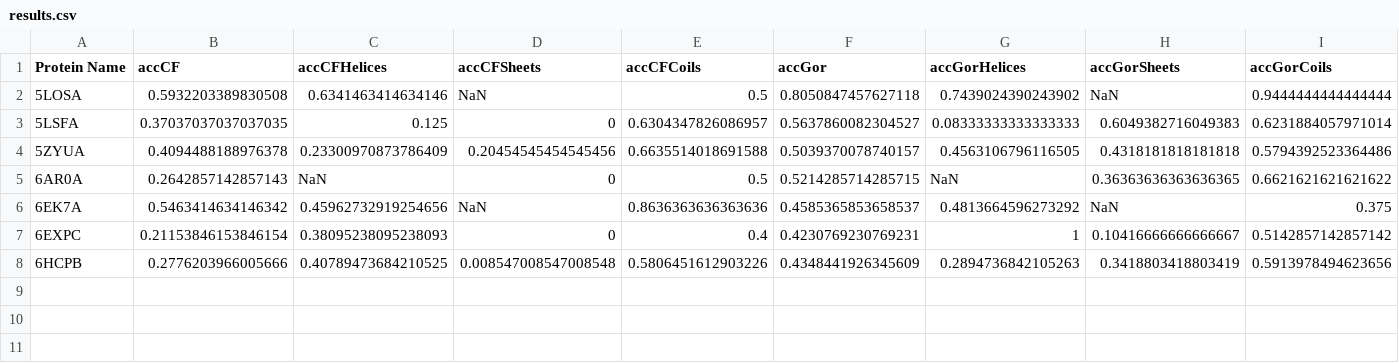
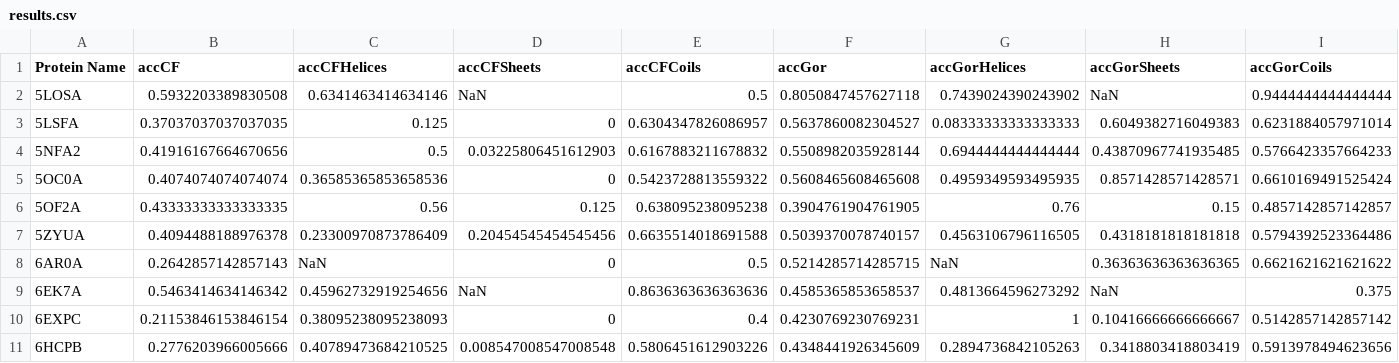
Before and after one commit to AndrewLutsky/SSPT, a CSV file: results/Output/results.csv, drawn as a sheet; the diff names each change by its address in the sheet, - before the commit and + after, or states it on an @@ line.

```diff
--- a/results/Output/results.csv
+++ b/results/Output/results.csv
+row 4: 5NFA2 | 0.41916167664670656 | 0.5 | 0.03225806451612903 | 0.6167883211678832 | 0.5508982035928144 | 0.6944444444444444 | 0.43870967741935485 | 0.5766423357664233
+row 5: 5OC0A | 0.4074074074074074 | 0.36585365853658536 | 0 | 0.5423728813559322 | 0.5608465608465608 | 0.4959349593495935 | 0.8571428571428571 | 0.6610169491525424
+row 6: 5OF2A | 0.43333333333333335 | 0.56 | 0.125 | 0.638095238095238 | 0.3904761904761905 | 0.76 | 0.15 | 0.4857142857142857
```
Also changed, not shown: 11 other files.
